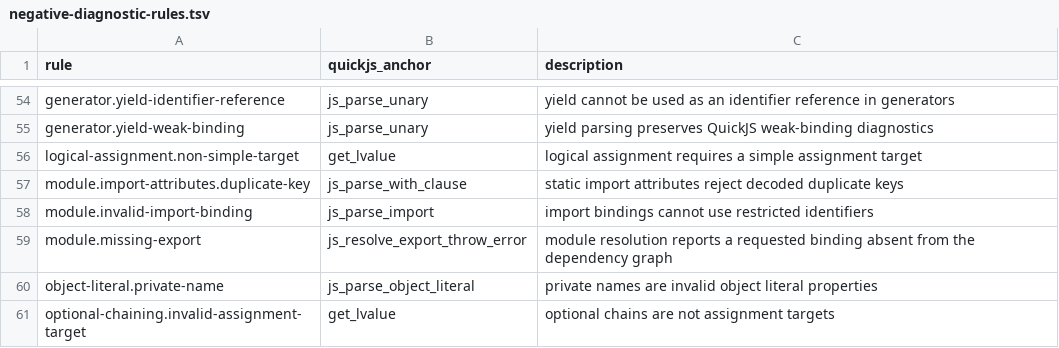
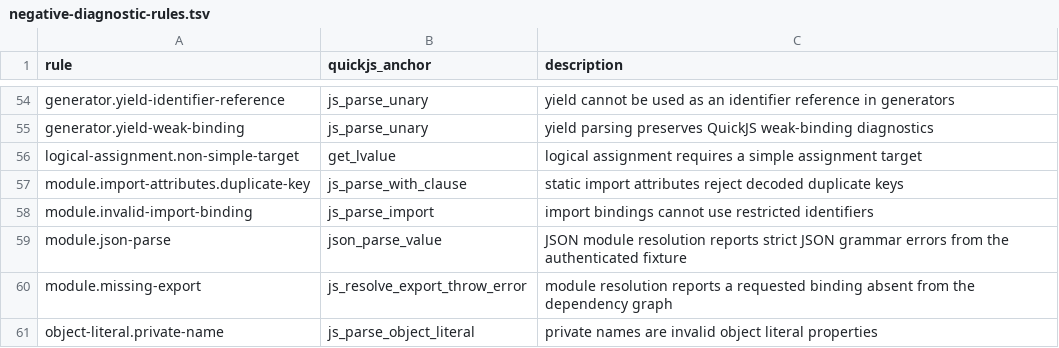
Before and after one commit to pocket-stack/quickjs-oxide, a TSV file: dev-support/test262/negative-diagnostic-rules.tsv, drawn as a sheet; only a part is shown, gaps mark what is left out; the shorter side is filled out with more unchanged rows.

```diff
--- a/dev-support/test262/negative-diagnostic-rules.tsv
+++ b/dev-support/test262/negative-diagnostic-rules.tsv
@@ -58,2 +58,3 @@ module.import-attributes.duplicate-key	js_parse_with_clause	static import attrib
 module.invalid-import-binding	js_parse_import	import bindings cannot use restricted identifiers
+module.json-parse	json_parse_value	JSON module resolution reports strict JSON grammar errors from the authenticated fixture
 module.missing-export	js_resolve_export_throw_error	module resolution reports a requested binding absent from the dependency graph
```
Also changed, not shown: dev-support/test262/negative-diagnostics.tsv, 13 other files.
